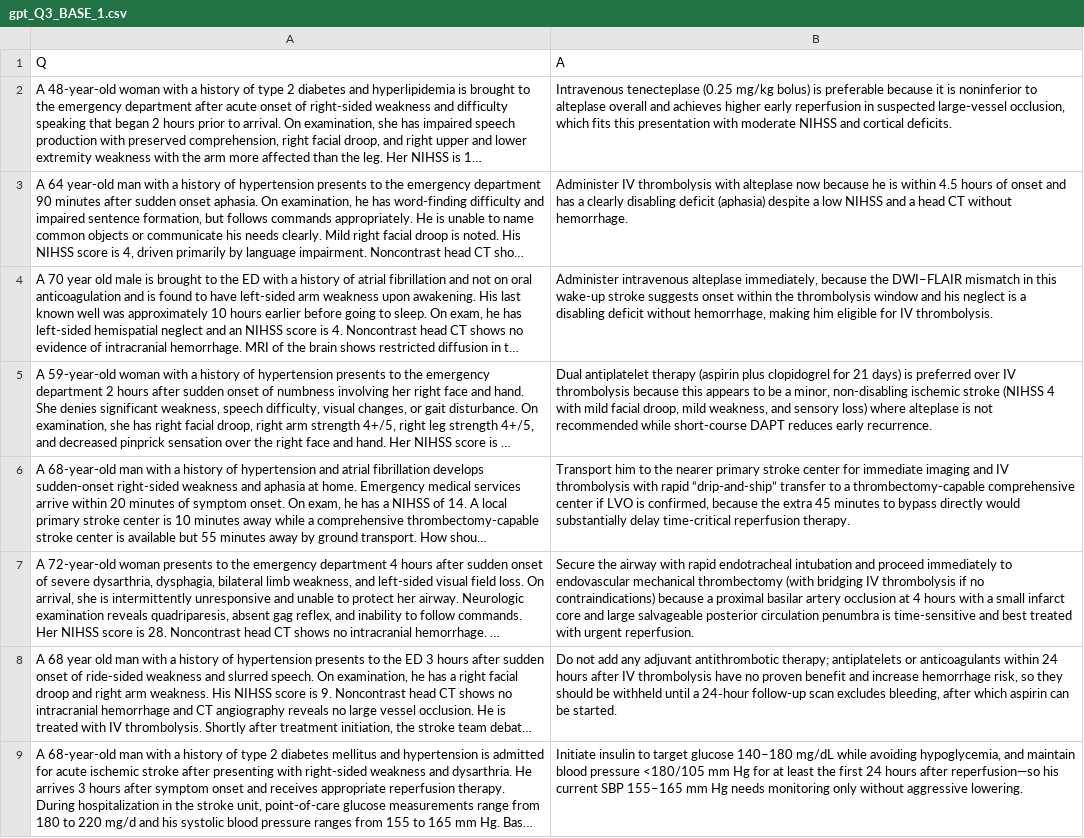
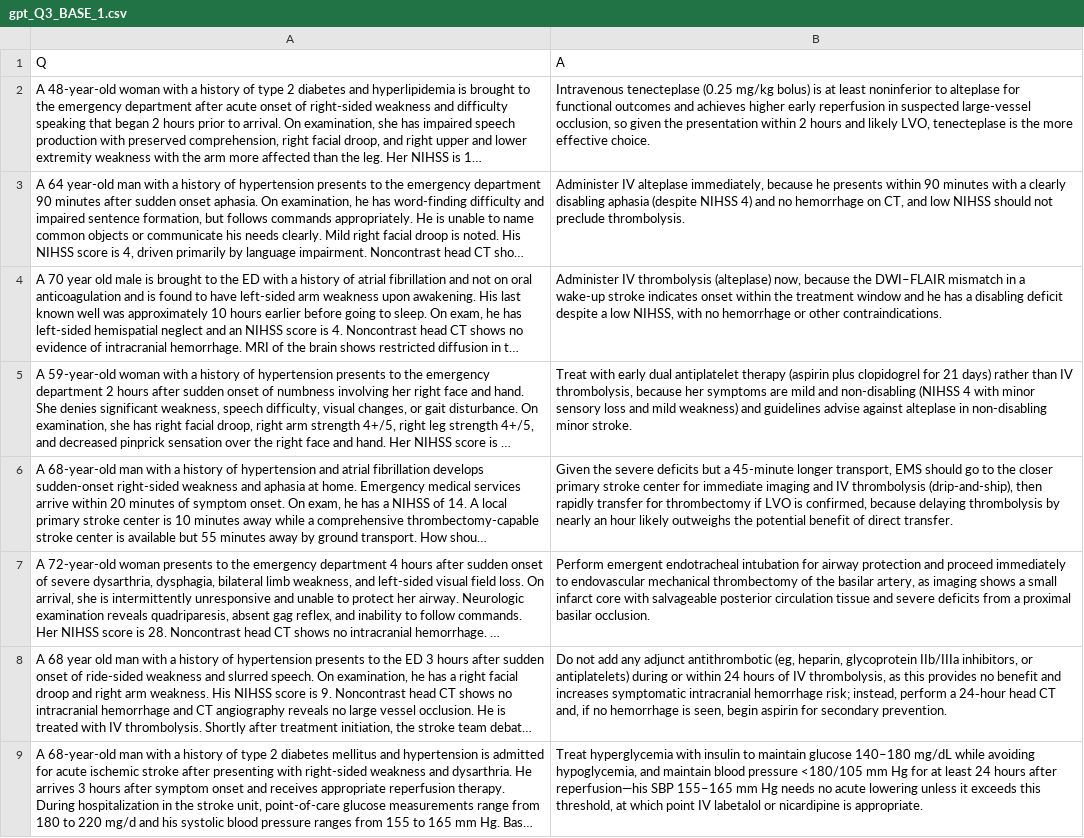
Before and after one commit to generoussidewalk/Stroke-RAG, a CSV file: responses/gpt_Q3_BASE_1.csv, drawn as a sheet; only a part is shown; long unchanged cells end in …; the diff covers the shown part only; the diff names each change by its address in the sheet, - before the commit and + after, or states it on an @@ line.

```diff
--- a/responses/gpt_Q3_BASE_1.csv
+++ b/responses/gpt_Q3_BASE_1.csv
-B2 (A): …bolus) is preferable because it is noninferior to alteplase overall and achieves higher early reperfusion in suspected large-vessel occlusion, which fits this presentation with moderate NIHSS and cortical deficits.
+B2 (A): …bolus) is at least noninferior to alteplase for functional outcomes and achieves higher early reperfusion in suspected large-vessel occlusion, so given the presentation within 2 hours and likely LVO, tenecteplase is the more effective choice.
-B3 (A): Administer IV thrombolysis with alteplase now because he is within 4.5 hours of onset and has a clearly disabling deficit (aphasia) despite a low NIHSS and a head CT without hemorrhage.
+B3 (A): Administer IV alteplase immediately, because he presents within 90 minutes with a clearly disabling aphasia (despite NIHSS 4) and no hemorrhage on CT, and low NIHSS should not preclude thrombolysis.
-B4 (A): Administer intravenous alteplase immediately, because the DWI–FLAIR mismatch in this wake-up stroke suggests onset within the thrombolysis window and his neglect is a disabling deficit without hemorrhage, making him eligible for IV thrombolysis.
+B4 (A): Administer IV thrombolysis (alteplase) now, because the DWI–FLAIR mismatch in a wake-up stroke indicates onset within the treatment window and he has a disabling deficit despite a low NIHSS, with no hemorrhage or other contraindications.
-B5 (A): Dual antiplatelet therapy (aspirin plus clopidogrel for 21 days) is preferred over IV thrombolysis because this appears to be a minor, non-disabling ischemic stroke (NIHSS 4 with mild facial droop, mild weakness, and sensory loss) where alteplase is not recommended while short-course DAPT reduces early recurrence.
+B5 (A): Treat with early dual antiplatelet therapy (aspirin plus clopidogrel for 21 days) rather than IV thrombolysis, because her symptoms are mild and non-disabling (NIHSS 4 with minor sensory loss and mild weakness) and guidelines advise against alteplase in non-disabling minor stroke.
-B6 (A): Transport him to the nearer primary stroke center for immediate imaging and IV thrombolysis with rapid “drip-and-ship” transfer to a thrombectomy-capable comprehensive center if LVO is confirmed, because the extra 45 minutes to bypass directly would substantially delay time-critical reperfusion therapy.
+B6 (A): Given the severe deficits but a 45-minute longer transport, EMS should go to the closer primary stroke center for immediate imaging and IV thrombolysis (drip-and-ship), then rapidly transfer for thrombectomy if LVO is confirmed, because delaying thrombolysis by nearly an hour likely outweighs the potential benefit of direct transfer.
-B7 (A): Secure the airway with rapid endotracheal intubation and proceed immediately to endovascular mechanical thrombectomy (with bridging IV thrombolysis if no contraindications) because a proximal basilar artery occlusion at 4 hours with a small infarct core and large salvageable posterior circulation penumbra is time-sensitive and best treated with urgent reperfusion.
+B7 (A): Perform emergent endotracheal intubation for airway protection and proceed immediately to endovascular mechanical thrombectomy of the basilar artery, as imaging shows a small infarct core with salvageable posterior circulation tissue and severe deficits from a proximal basilar occlusion.
-B8 (A): …add any adjuvant antithrombotic therapy; antiplatelets or anticoagulants within 24 hours after IV thrombolysis have no proven benefit and increase hemorrhage risk, so they should be withheld until a 24‑hour follow-up scan excludes bleeding, after which aspirin can be started.
+B8 (A): …add any adjunct antithrombotic (eg, heparin, glycoprotein IIb/IIIa inhibitors, or antiplatelets) during or within 24 hours of IV thrombolysis, as this provides no benefit and increases symptomatic intracranial hemorrhage risk; instead, perform a 24‑hour head CT and, if no hemorrhage is seen, begin aspirin for secondary prevention.
-B9 (A): Initiate insulin to target glucose 140–180 mg/dL while avoiding hypoglycemia, and maintain blood pressure <180/105 mm Hg for at least the first 24 hours after reperfusion—so his current SBP 155–165 mm Hg needs monitoring only without aggressive lowering.
+B9 (A): Treat hyperglycemia with insulin to maintain glucose 140–180 mg/dL while avoiding hypoglycemia, and maintain blood pressure <180/105 mm Hg for at least 24 hours after reperfusion—his SBP 155–165 mm Hg needs no acute lowering unless it exceeds this threshold, at which point IV labetalol or nicardipine is appropriate.
```
Also changed, not shown: 7 edited cells elsewhere in this file, responses/claude_Q3_BASE_1.csv, responses/gemini_Q3_BASE_1.csv, 13 other files.
